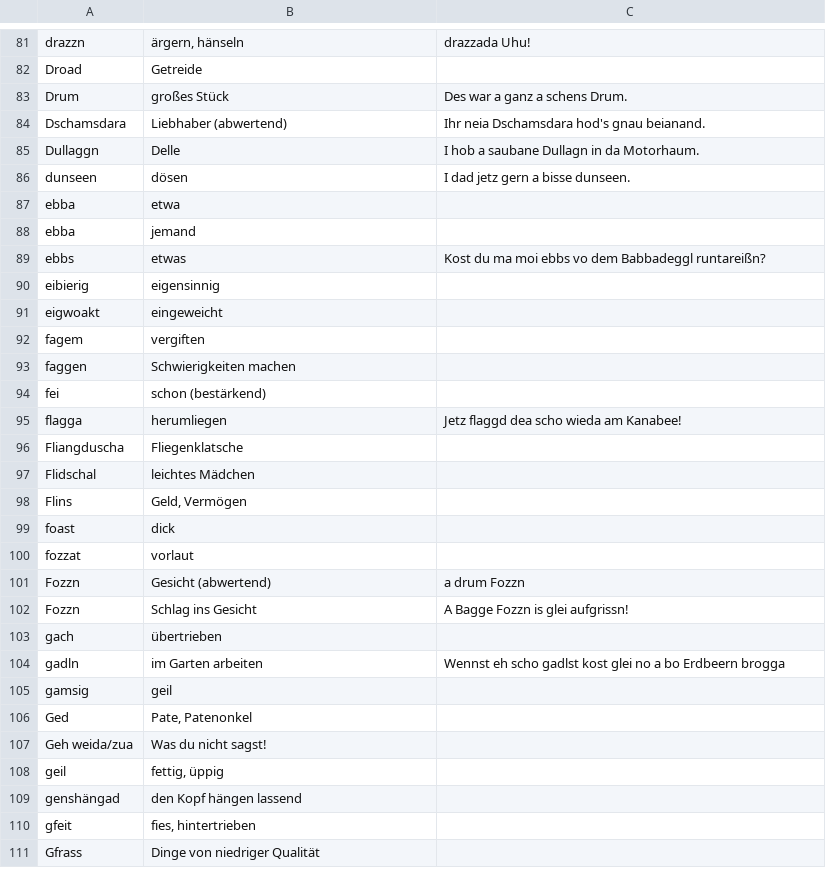
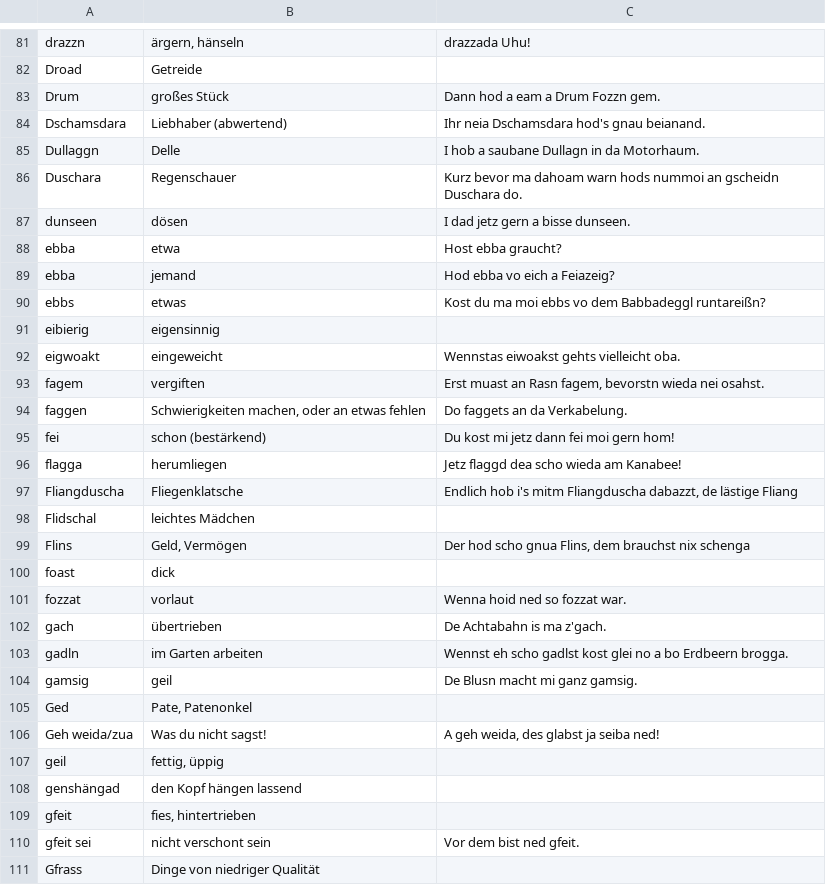
Before and after one commit to anetz89/bayrischer_schmaaz, a CSV file: bayrischer_schmaaz.csv, drawn as a sheet; only a part is shown, gaps mark what is left out; the diff covers the shown part only.

Commit message:
e-g ogschaud, nochgschlong und satzl dazua gschribn

```diff
--- a/bayrischer_schmaaz.csv
+++ b/bayrischer_schmaaz.csv
@@ -82,27 +82,26 @@ drazzn,"ärgern, hänseln",drazzada Uhu!
 Droad,Getreide,
-Drum,großes Stück,Des war a ganz a schens Drum.
+Drum,großes Stück,Dann hod a eam a Drum Fozzn gem.
 Dschamsdara,Liebhaber (abwertend),Ihr neia Dschamsdara hod's gnau beianand.
 Dullaggn,Delle,I hob a saubane Dullagn in da Motorhaum.
+Duschara,Regenschauer,Kurz bevor ma dahoam warn hods nummoi an gscheidn Duschara do.
 dunseen,dösen,I dad jetz gern a bisse dunseen.
-ebba,etwa,
-ebba,jemand,
+ebba,etwa,Host ebba graucht?
+ebba,jemand,Hod ebba vo eich a Feiazeig?
 ebbs,etwas,Kost du ma moi ebbs vo dem Babbadeggl runtareißn?
 eibierig,eigensinnig,
-eigwoakt,eingeweicht,
-fagem,vergiften,
-faggen,Schwierigkeiten machen,
-fei,schon (bestärkend),
+eigwoakt,eingeweicht,Wennstas eiwoakst gehts vielleicht oba.
+fagem,vergiften,"Erst muast an Rasn fagem, bevorstn wieda nei osahst."
+faggen,"Schwierigkeiten machen, oder an etwas fehlen","Do faggets an da Verkabelung."
+fei,schon (bestärkend),Du kost mi jetz dann fei moi gern hom!
 flagga,herumliegen,Jetz flaggd dea scho wieda am Kanabee!
-Fliangduscha,Fliegenklatsche,
+Fliangduscha,Fliegenklatsche,"Endlich hob i's mitm Fliangduscha dabazzt, de lästige Fliang"
 Flidschal,leichtes Mädchen,
-Flins,"Geld, Vermögen",
+Flins,"Geld, Vermögen","Der hod scho gnua Flins, dem brauchst nix schenga"
 foast,dick,
-fozzat,vorlaut,
-Fozzn,Gesicht (abwertend),a drum Fozzn
-Fozzn,Schlag ins Gesicht,A Bagge Fozzn is glei aufgrissn!
-gach,übertrieben,
-gadln,im Garten arbeiten,Wennst eh scho gadlst kost glei no a bo Erdbeern brogga
-gamsig,geil,
+fozzat,vorlaut,Wenna hoid ned so fozzat war.
+gach,übertrieben,De Achtabahn is ma z'gach.
+gadln,im Garten arbeiten,Wennst eh scho gadlst kost glei no a bo Erdbeern brogga.
+gamsig,geil,De Blusn macht mi ganz gamsig.
 Ged,"Pate, Patenonkel",
-Geh weida/zua,Was du nicht sagst!,
+Geh weida/zua,Was du nicht sagst!,"A geh weida, des glabst ja seiba ned!"
 geil,"fettig, üppig",
@@ -110,2 +109,3 @@ genshängad,den Kopf hängen lassend,
 gfeit,"fies, hintertrieben",
+gfeit sei,nicht verschont sein,Vor dem bist ned gfeit.
 Gfrass,Dinge von niedriger Qualität,
```
Also changed, not shown: 2 added rows, 15 removed rows and 32 edited cells elsewhere in this file.
